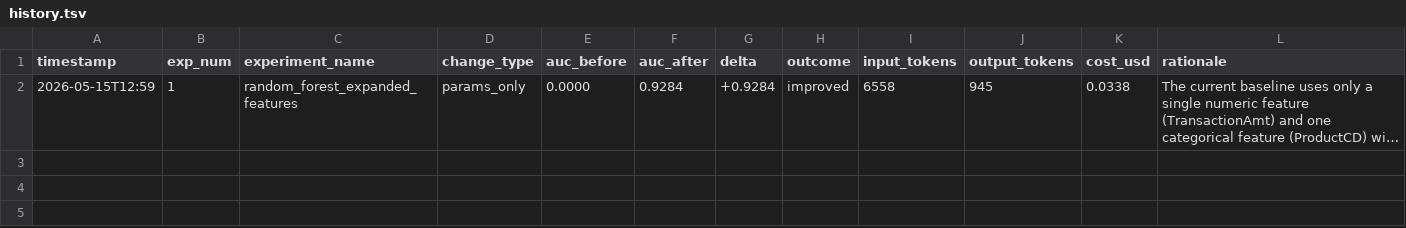
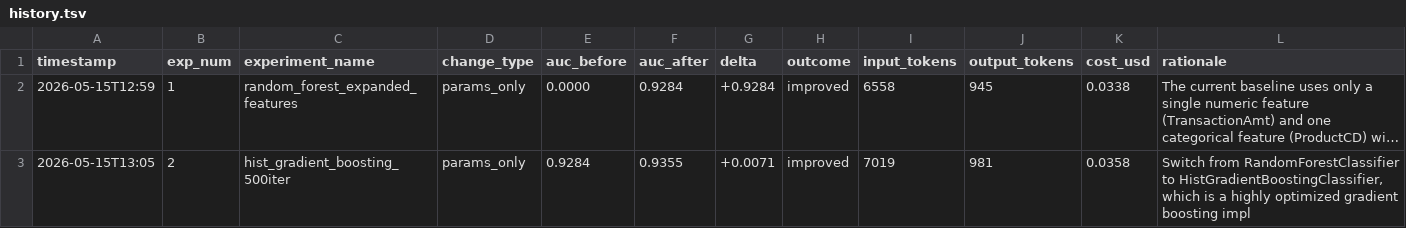
Before and after one commit to my-neme-eh-jeff/ML-deployment-system-for-autoresearch, a TSV file: auto_experiment/history.tsv, drawn as a sheet; long unchanged cells end in …; the diff names each change by its address in the sheet, - before the commit and + after, or states it on an @@ line.

```diff
--- a/auto_experiment/history.tsv
+++ b/auto_experiment/history.tsv
+row 3: 2026-05-15T13:05 | 2 | hist_gradient_boosting_500iter | params_only | 0.9284 | 0.9355 | +0.0071 | improved | 7019 | 981 | 0.0358 | Switch from RandomForestClassifier to HistGradientBoostingClassifier, which is a highly optimized gradient boosting impl
```
Also changed, not shown: 2 other files.
